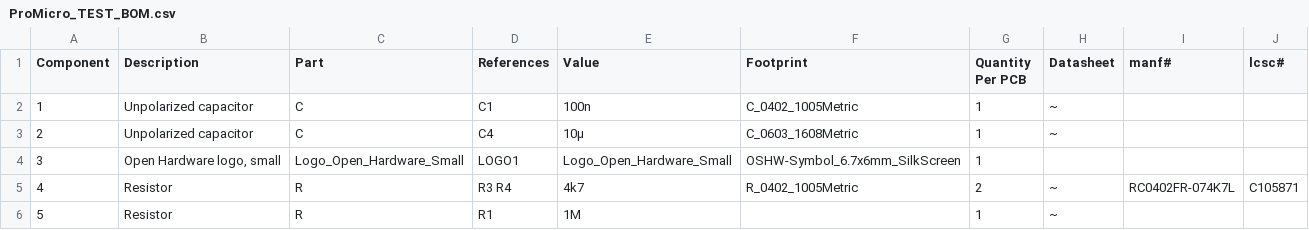
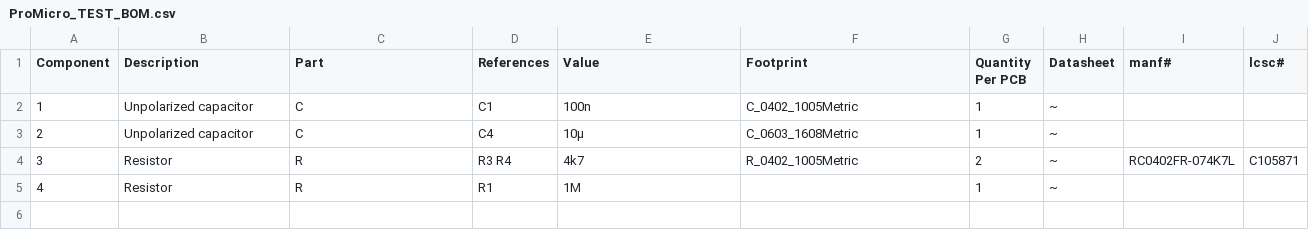
Before and after one commit to nerdyscout/ProMicro, a CSV file: gerbers/ProMicro_TEST_BOM.csv, drawn as a sheet.

```diff
--- a/gerbers/ProMicro_TEST_BOM.csv
+++ b/gerbers/ProMicro_TEST_BOM.csv
@@ -3,4 +3,3 @@ Component;Description;Part;References;Value;Footprint;Quantity Per PCB;Datasheet
 2;Unpolarized capacitor;C;C4;10µ;C_0603_1608Metric;1;~;;
-3;Open Hardware logo, small;Logo_Open_Hardware_Small;LOGO1;Logo_Open_Hardware_Small;OSHW-Symbol_6.7x6mm_SilkScreen;1;;;
-4;Resistor;R;R3 R4;4k7;R_0402_1005Metric;2;~;RC0402FR-074K7L;C105871
-5;Resistor;R;R1;1M;;1;~;;
+3;Resistor;R;R3 R4;4k7;R_0402_1005Metric;2;~;RC0402FR-074K7L;C105871
+4;Resistor;R;R1;1M;;1;~;;
```
Also changed, not shown: 19 other files.
